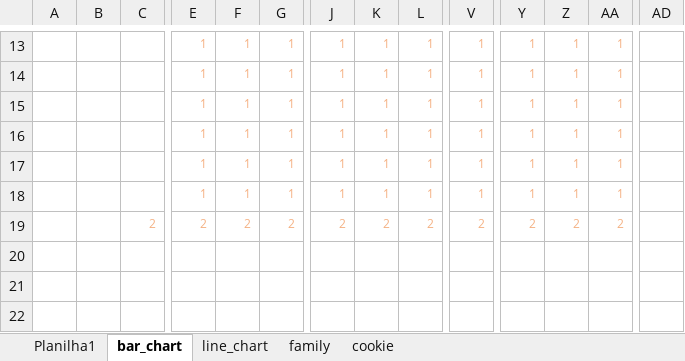
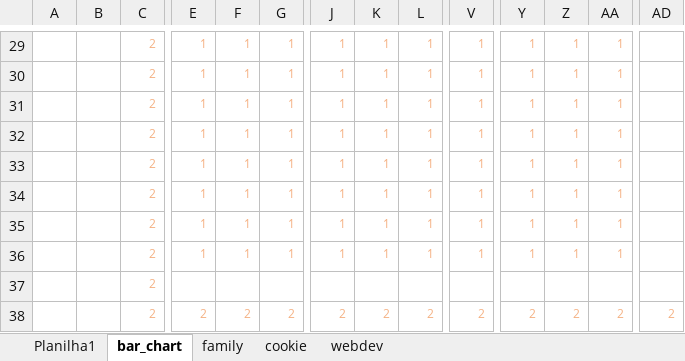
Before and after one commit to tiagombp/my-patch, an Excel workbook: prep/characters8bit.xlsx, sheet bar_chart, drawn as a sheet; only a part is shown, gaps mark what is left out; values as stored, in another font and other column widths than the file's, no borders; conditional formats not drawn; addresses are those after the commit; rows hold the shown columns only; the diff covers the shown part only; the diff names each change by its address in the sheet, - before the commit and + after, or states it on an @@ line.

```diff
--- a/prep/characters8bit.xlsx (sheet bar_chart)
+++ b/prep/characters8bit.xlsx (sheet bar_chart)
-sheet tab: line_chart
+sheet tab: webdev
-C29:C34: (empty)
+C29:C34: 2
+row 35:  |  | 2 | 1 | 1 | 1 | 1 | 1 | 1 | 1 | 1 | 1 | 1
+row 36:  |  | 2 | 1 | 1 | 1 | 1 | 1 | 1 | 1 | 1 | 1 | 1
+row 37:  |  | 2
-AD38: (empty)
+AD38: 2
```
Also changed, not shown: 18 added rows, 2 removed rows and 18 edited cells elsewhere in this sheet.
